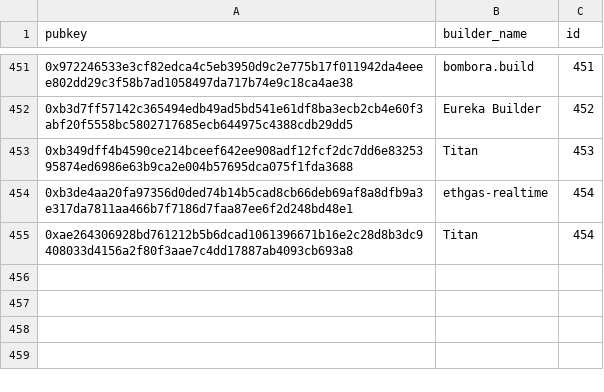
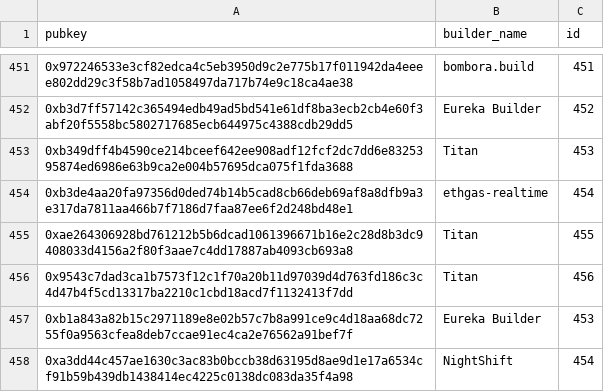
Before and after one commit to dataalways/mevboost-data, a CSV file: mapping_pubkey_builder_name.csv, drawn as a sheet; only a part is shown, gaps mark what is left out; the diff names each change by its address in the sheet, - before the commit and + after, or states it on an @@ line.

Commit message:
Added data for 2026-11-02 to 2026-11-06. Added missing pubkeys

```diff
--- a/mapping_pubkey_builder_name.csv
+++ b/mapping_pubkey_builder_name.csv
-C455 (id): 454
+C455 (id): 455
+row 456: 0x9543c7dad3ca1b7573f12c1f70a20b11d97039d4d763fd186c3c4d47b4f5cd13317ba2210c1cbd18acd7f1132413f7dd | Titan | 456
+row 457: 0xb1a843a82b15c2971189e8e02b57c7b8a991ce9c4d18aa68dc7255f0a9563cfea8deb7ccae91ec4ca2e76562a91bef7f | Eureka Builder | 453
+row 458: 0xa3dd44c457ae1630c3ac83b0bccb38d63195d8ae9d1e17a6534cf91b59b439db1438414ec4225c0138dc083da35f4a98 | NightShift | 454
```
Also changed, not shown: 5 other files.
